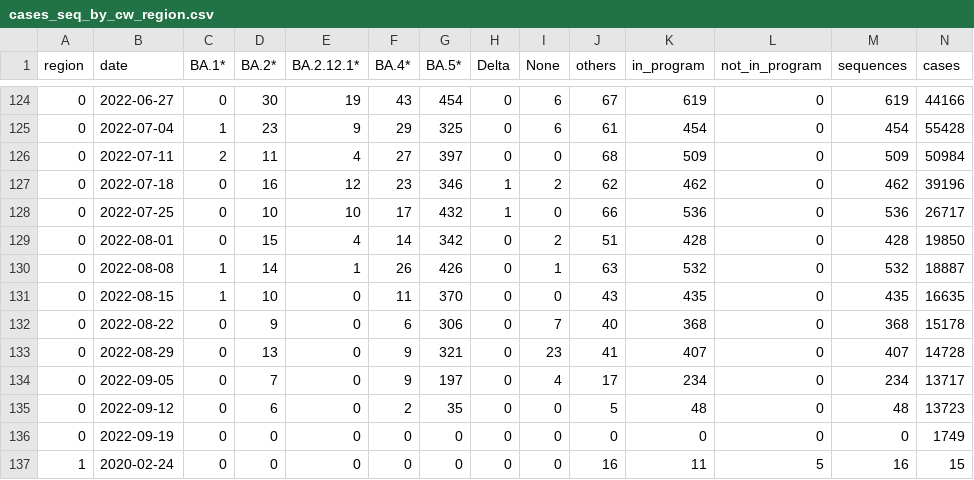
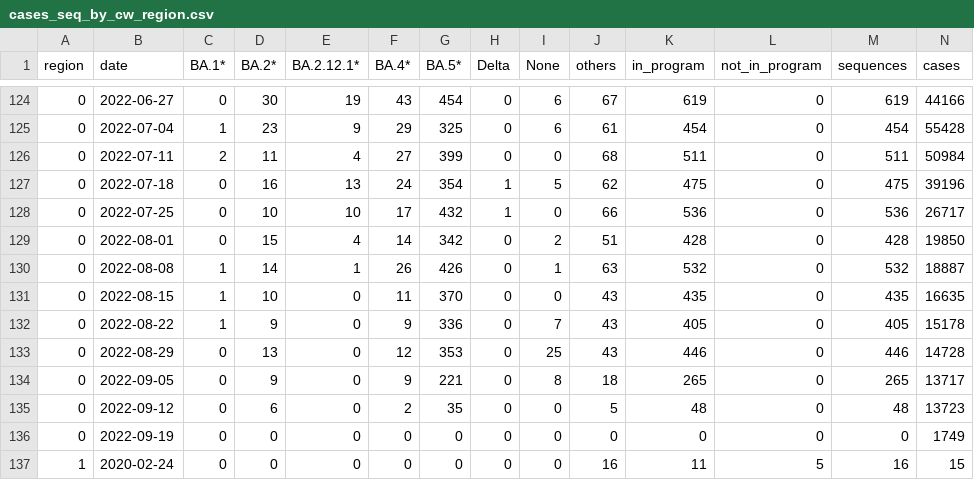
Before and after one commit to CovSeqCH/SequencingStats_and_Variants, a CSV file: data/cases_seq_by_cw_region.csv, drawn as a sheet; only a part is shown, gaps mark what is left out; the diff covers the shown part only.

```diff
--- a/data/cases_seq_by_cw_region.csv
+++ b/data/cases_seq_by_cw_region.csv
@@ -125,4 +125,4 @@ region,date,BA.1*,BA.2*,BA.2.12.1*,BA.4*,BA.5*,Delta,None,others,in_program,not_
 0,2022-07-04,1,23,9,29,325,0,6,61,454,0,454,55428
-0,2022-07-11,2,11,4,27,397,0,0,68,509,0,509,50984
-0,2022-07-18,0,16,12,23,346,1,2,62,462,0,462,39196
+0,2022-07-11,2,11,4,27,399,0,0,68,511,0,511,50984
+0,2022-07-18,0,16,13,24,354,1,5,62,475,0,475,39196
 0,2022-07-25,0,10,10,17,432,1,0,66,536,0,536,26717
@@ -131,5 +131,5 @@ region,date,BA.1*,BA.2*,BA.2.12.1*,BA.4*,BA.5*,Delta,None,others,in_program,not_
 0,2022-08-15,1,10,0,11,370,0,0,43,435,0,435,16635
-0,2022-08-22,0,9,0,6,306,0,7,40,368,0,368,15178
-0,2022-08-29,0,13,0,9,321,0,23,41,407,0,407,14728
-0,2022-09-05,0,7,0,9,197,0,4,17,234,0,234,13717
+0,2022-08-22,1,9,0,9,336,0,7,43,405,0,405,15178
+0,2022-08-29,0,13,0,12,353,0,25,43,446,0,446,14728
+0,2022-09-05,0,9,0,9,221,0,8,18,265,0,265,13717
 0,2022-09-12,0,6,0,2,35,0,0,5,48,0,48,13723
```
Also changed, not shown: 37 edited cells elsewhere in this file, data/mutation_counts.csv, data/recent_common_variants_by_week.csv, 14 other files.
